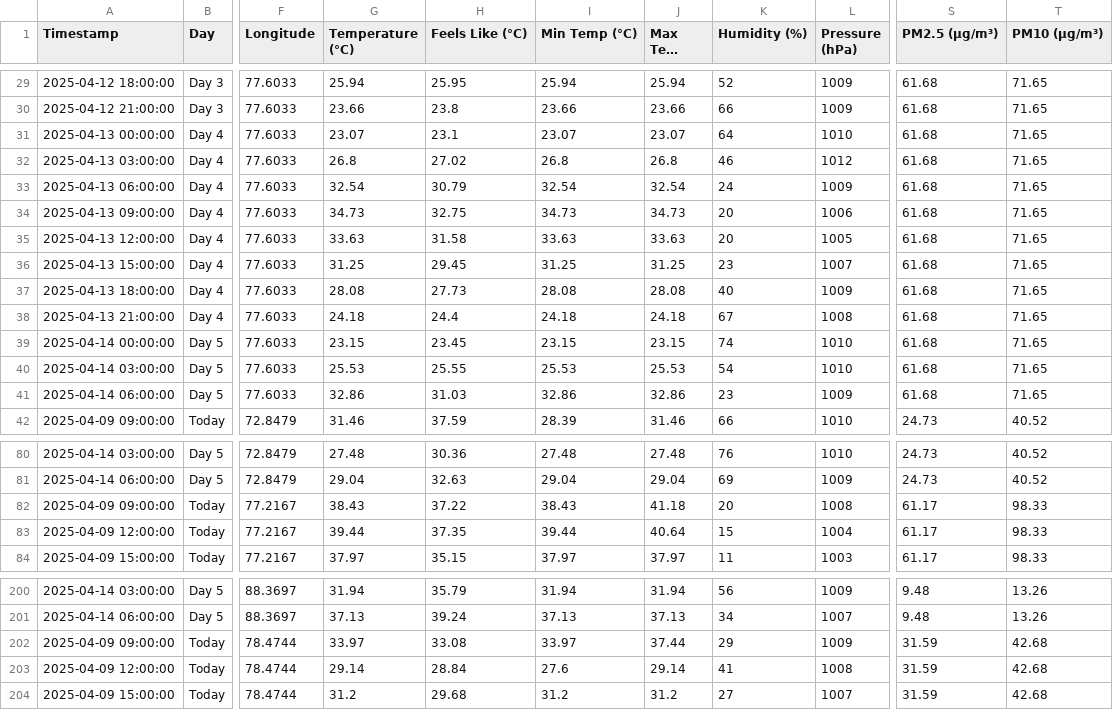
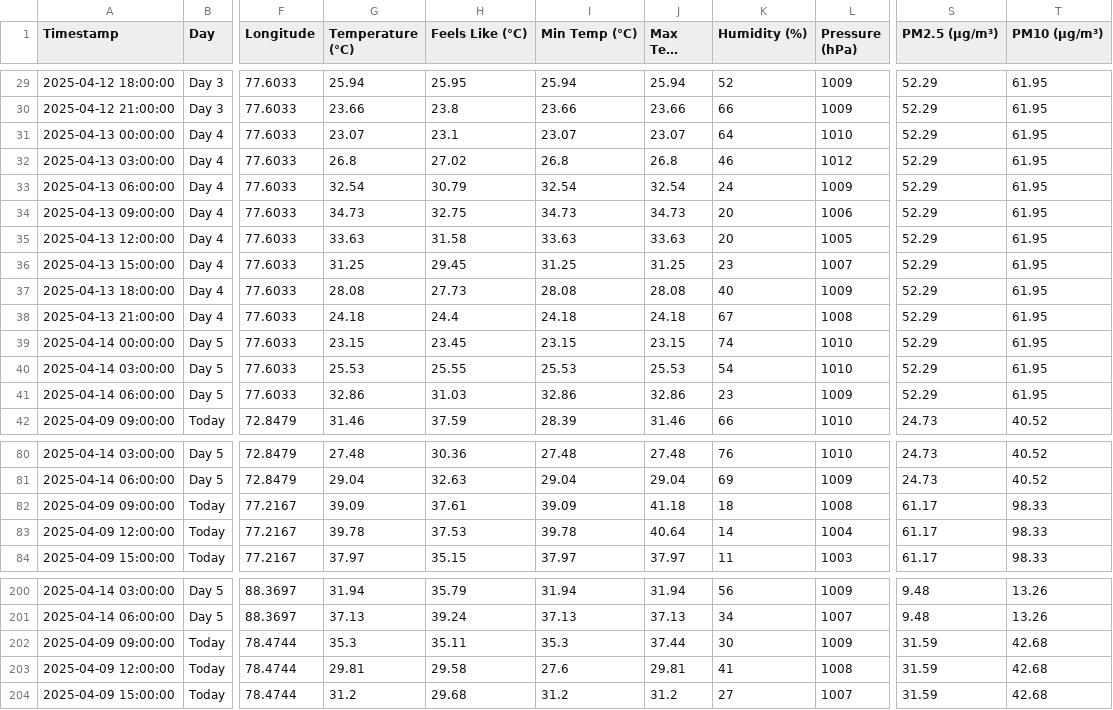
Before and after one commit to arshadlite/weather, a CSV file: final_forecast.csv, drawn as a sheet; only a part is shown, gaps mark what is left out; long unchanged cells end in …; the diff covers the shown part only; the diff names each change by its address in the sheet, - before the commit and + after, or states it on an @@ line.

```diff
--- a/final_forecast.csv
+++ b/final_forecast.csv
-S29:S41 (PM2.5 (µg/m³)): 61.68
+S29:S41 (PM2.5 (µg/m³)): 52.29
-T29:T41 (PM10 (µg/m³)): 71.65
+T29:T41 (PM10 (µg/m³)): 61.95
-G82 (Temperature (°C)): 38.43
+G82 (Temperature (°C)): 39.09
-H82 (Feels Like (°C)): 37.22
+H82 (Feels Like (°C)): 37.61
-I82 (Min Temp (°C)): 38.43
+I82 (Min Temp (°C)): 39.09
-K82 (Humidity (%)): 20
+K82 (Humidity (%)): 18
-G83 (Temperature (°C)): 39.44
+G83 (Temperature (°C)): 39.78
-H83 (Feels Like (°C)): 37.35
+H83 (Feels Like (°C)): 37.53
-I83 (Min Temp (°C)): 39.44
+I83 (Min Temp (°C)): 39.78
-K83 (Humidity (%)): 15
+K83 (Humidity (%)): 14
-G202 (Temperature (°C)): 33.97
+G202 (Temperature (°C)): 35.3
-H202 (Feels Like (°C)): 33.08
+H202 (Feels Like (°C)): 35.11
-I202 (Min Temp (°C)): 33.97
+I202 (Min Temp (°C)): 35.3
-K202 (Humidity (%)): 29
+K202 (Humidity (%)): 30
-G203 (Temperature (°C)): 29.14
+G203 (Temperature (°C)): 29.81
-H203 (Feels Like (°C)): 28.84
+H203 (Feels Like (°C)): 29.58
-J203 (Max Temp (°C)): 29.14
+J203 (Max Temp (°C)): 29.81
```
Also changed, not shown: 159 edited cells elsewhere in this file.
